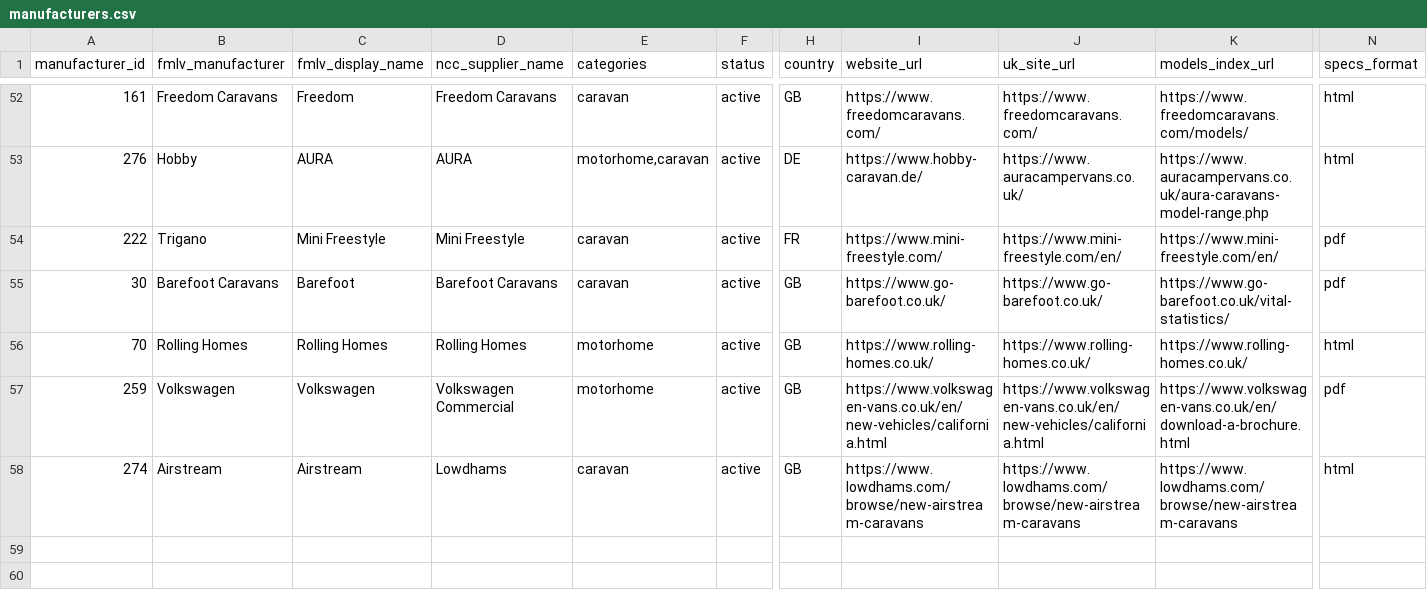
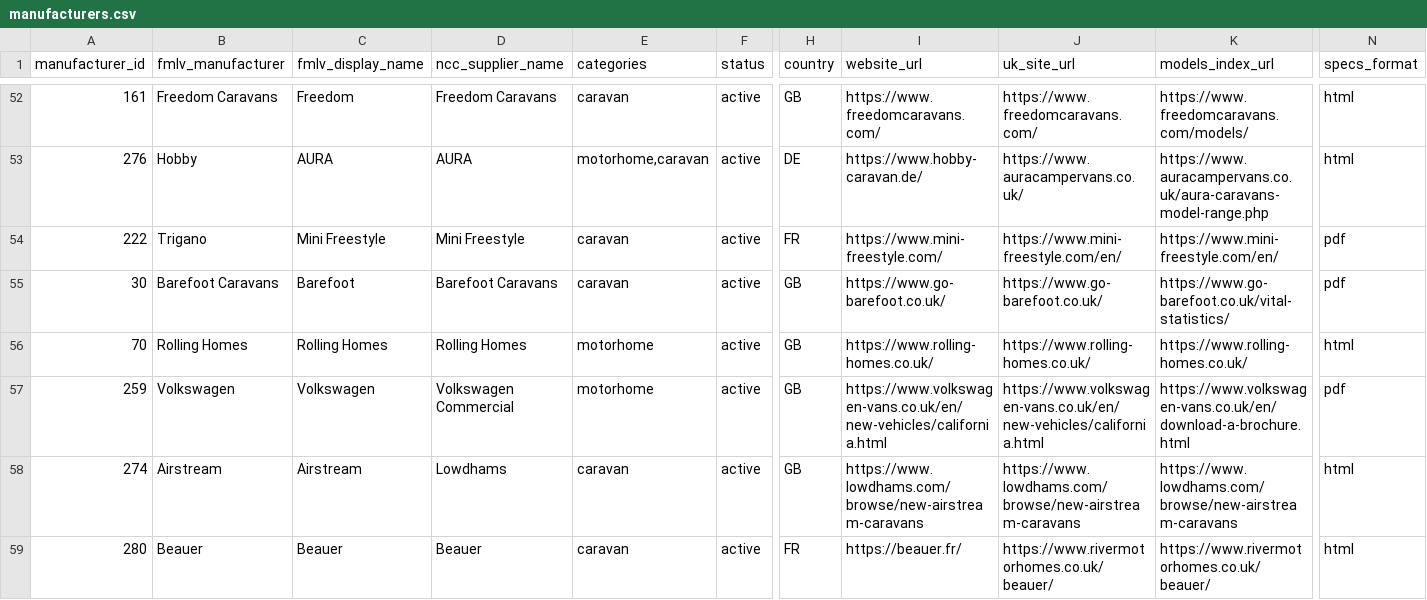
Before and after one commit to ncc-francisd/fmlv-automated-data-flow, a CSV file: config/manufacturers.csv, drawn as a sheet; only a part is shown, gaps mark what is left out; rows hold the shown columns only; the diff names each change by its address in the sheet, - before the commit and + after, or states it on an @@ line.

```diff
--- a/config/manufacturers.csv
+++ b/config/manufacturers.csv
+row 59: 280 | Beauer | Beauer | Beauer | caravan | active | FR | https://beauer.fr/ | https://www.rivermotorhomes.co.uk/beauer/ | https://www.rivermotorhomes.co.uk/beauer/ | html
```
Also changed, not shown: 8 other files.
